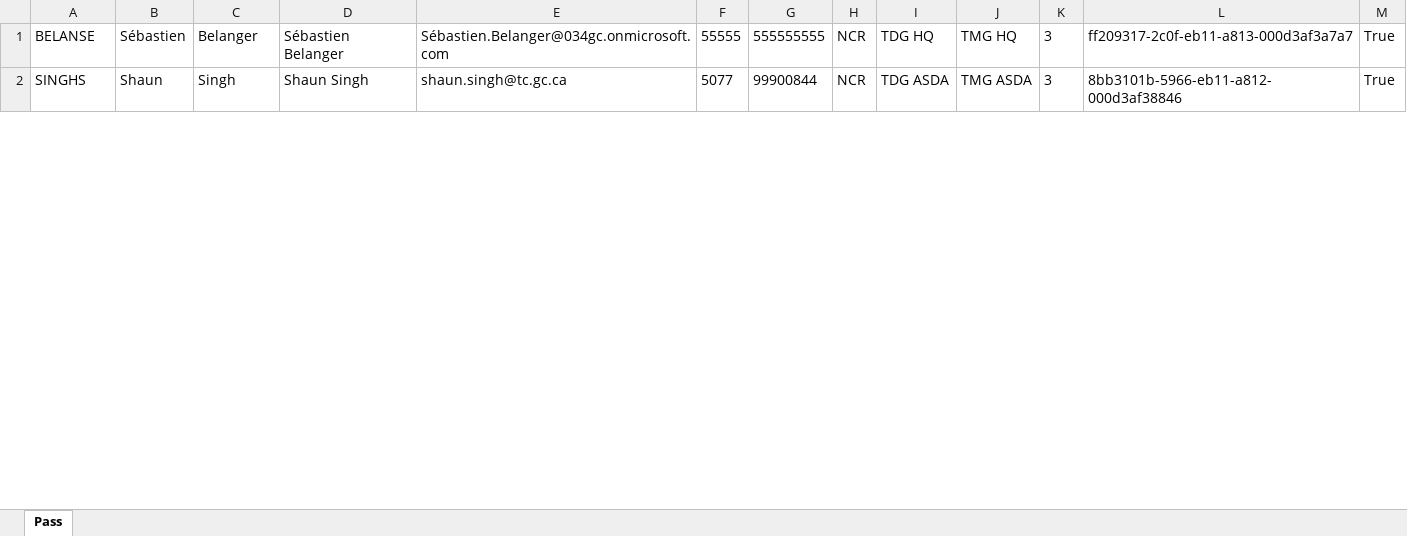
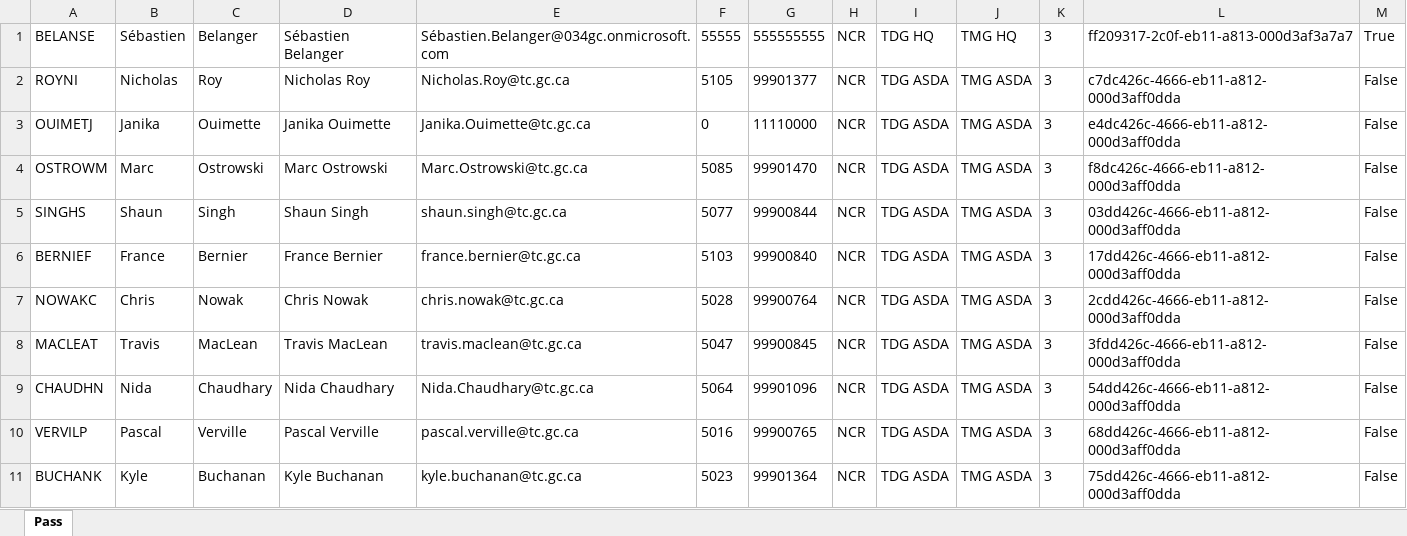
Before and after one commit to tc-ca/D365.INSPECTION.ETL.TDG, an Excel workbook: TDG.CORE.ETL.RESOURCES/CLIENT_FILES/TDG_Inspectors_Success.xlsx, sheet Pass, drawn as a sheet; only a part is shown; values as stored, in another font and other column widths than the file's, no borders; addresses are those after the commit; the diff covers the shown part only; the diff names each change by its address in the sheet, - before the commit and + after, or states it on an @@ line.

```diff
--- a/TDG.CORE.ETL.RESOURCES/CLIENT_FILES/TDG_Inspectors_Success.xlsx (sheet Pass)
+++ b/TDG.CORE.ETL.RESOURCES/CLIENT_FILES/TDG_Inspectors_Success.xlsx (sheet Pass)
+row 2: ROYNI | Nicholas | Roy | Nicholas Roy | Nicholas.Roy@tc.gc.ca | 5105 | 99901377 | NCR | TDG ASDA | TMG ASDA | 3 | c7dc426c-4666-eb11-a812-000d3aff0dda | False
+row 3: OUIMETJ | Janika | Ouimette | Janika Ouimette | Janika.Ouimette@tc.gc.ca | 0 | 11110000 | NCR | TDG ASDA | TMG ASDA | 3 | e4dc426c-4666-eb11-a812-000d3aff0dda | False
+row 4: OSTROWM | Marc | Ostrowski | Marc Ostrowski | Marc.Ostrowski@tc.gc.ca | 5085 | 99901470 | NCR | TDG ASDA | TMG ASDA | 3 | f8dc426c-4666-eb11-a812-000d3aff0dda | False
-L5: 8bb3101b-5966-eb11-a812-000d3af38846
+L5: 03dd426c-4666-eb11-a812-000d3aff0dda
-M5: True
+M5: False
+row 6: BERNIEF | France | Bernier | France Bernier | france.bernier@tc.gc.ca | 5103 | 99900840 | NCR | TDG ASDA | TMG ASDA | 3 | 17dd426c-4666-eb11-a812-000d3aff0dda | False
+row 7: NOWAKC | Chris | Nowak | Chris Nowak | chris.nowak@tc.gc.ca | 5028 | 99900764 | NCR | TDG ASDA | TMG ASDA | 3 | 2cdd426c-4666-eb11-a812-000d3aff0dda | False
+row 8: MACLEAT | Travis | MacLean | Travis MacLean | travis.maclean@tc.gc.ca | 5047 | 99900845 | NCR | TDG ASDA | TMG ASDA | 3 | 3fdd426c-4666-eb11-a812-000d3aff0dda | False
+row 9: CHAUDHN | Nida | Chaudhary | Nida Chaudhary | Nida.Chaudhary@tc.gc.ca | 5064 | 99901096 | NCR | TDG ASDA | TMG ASDA | 3 | 54dd426c-4666-eb11-a812-000d3aff0dda | False
+row 10: VERVILP | Pascal | Verville | Pascal Verville | pascal.verville@tc.gc.ca | 5016 | 99900765 | NCR | TDG ASDA | TMG ASDA | 3 | 68dd426c-4666-eb11-a812-000d3aff0dda | False
+row 11: BUCHANK | Kyle | Buchanan | Kyle Buchanan | kyle.buchanan@tc.gc.ca | 5023 | 99901364 | NCR | TDG ASDA | TMG ASDA | 3 | 75dd426c-4666-eb11-a812-000d3aff0dda | False
```
Also changed, not shown: 118 added rows and 46 edited cells elsewhere in this sheet, TDG.CORE.ETL.RESOURCES/CLIENT_FILES/TDG_Inspectors.xlsx, TDG.CORE.ETL.RESOURCES/CLIENT_FILES/TDG_Inspectors_Fail.xlsx, 12 other files.
